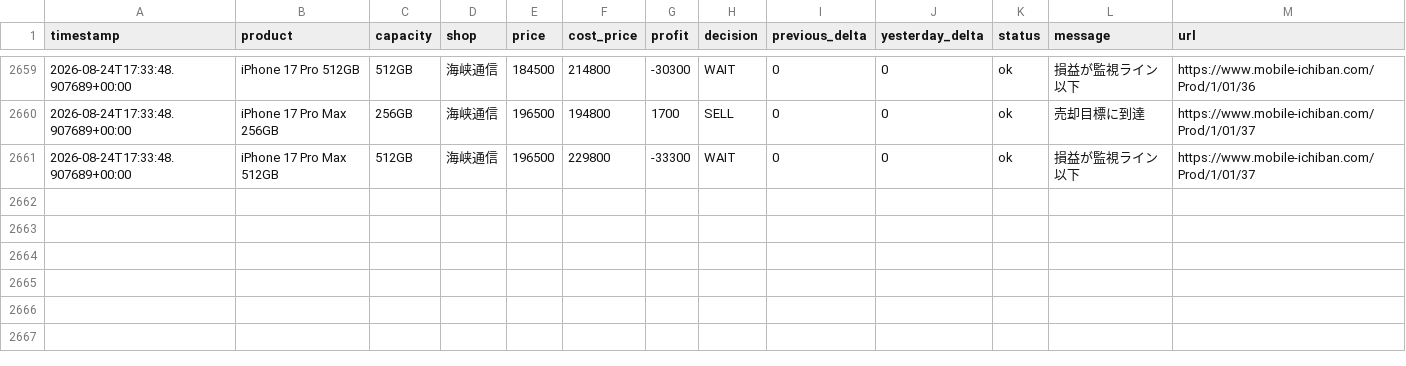
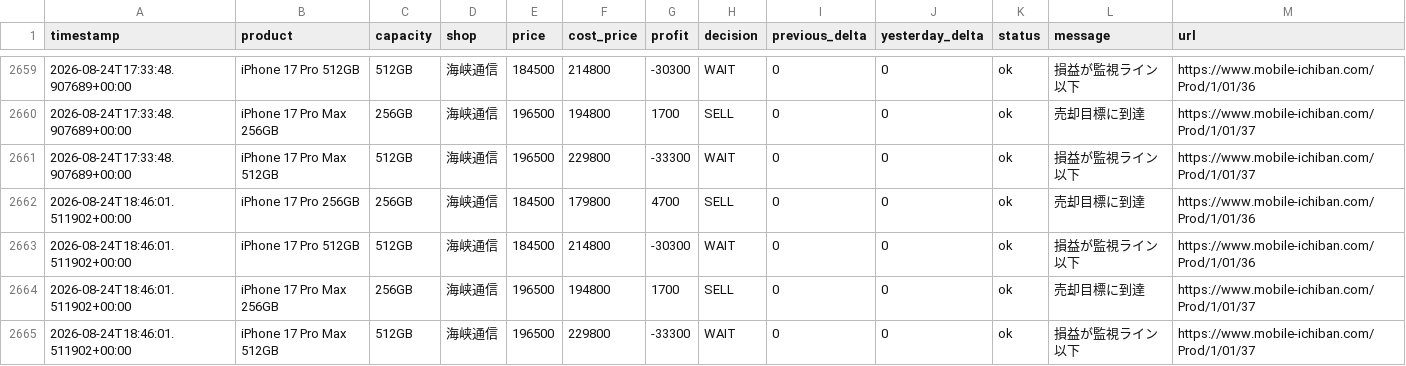
Before and after one commit to minatomu322-coder/iphone_price_watcher, a CSV file: data/iphone_prices.csv, drawn as a sheet; only a part is shown, gaps mark what is left out.

```diff
--- a/data/iphone_prices.csv
+++ b/data/iphone_prices.csv
@@ -2661 +2661,5 @@ timestamp,product,capacity,shop,price,cost_price,profit,decision,previous_delta,
 2026-08-24T17:33:48.907689+00:00,iPhone 17 Pro Max 512GB,512GB,海峡通信,196500,229800,-33300,WAIT,0,0,ok,損益が監視ライン以下,https://www.mobile-ichiban.com/Prod/1/01/37
+2026-08-24T18:46:01.511902+00:00,iPhone 17 Pro 256GB,256GB,海峡通信,184500,179800,4700,SELL,0,0,ok,売却目標に到達,https://www.mobile-ichiban.com/Prod/1/01/36
+2026-08-24T18:46:01.511902+00:00,iPhone 17 Pro 512GB,512GB,海峡通信,184500,214800,-30300,WAIT,0,0,ok,損益が監視ライン以下,https://www.mobile-ichiban.com/Prod/1/01/36
+2026-08-24T18:46:01.511902+00:00,iPhone 17 Pro Max 256GB,256GB,海峡通信,196500,194800,1700,SELL,0,0,ok,売却目標に到達,https://www.mobile-ichiban.com/Prod/1/01/37
+2026-08-24T18:46:01.511902+00:00,iPhone 17 Pro Max 512GB,512GB,海峡通信,196500,229800,-33300,WAIT,0,0,ok,損益が監視ライン以下,https://www.mobile-ichiban.com/Prod/1/01/37
```
